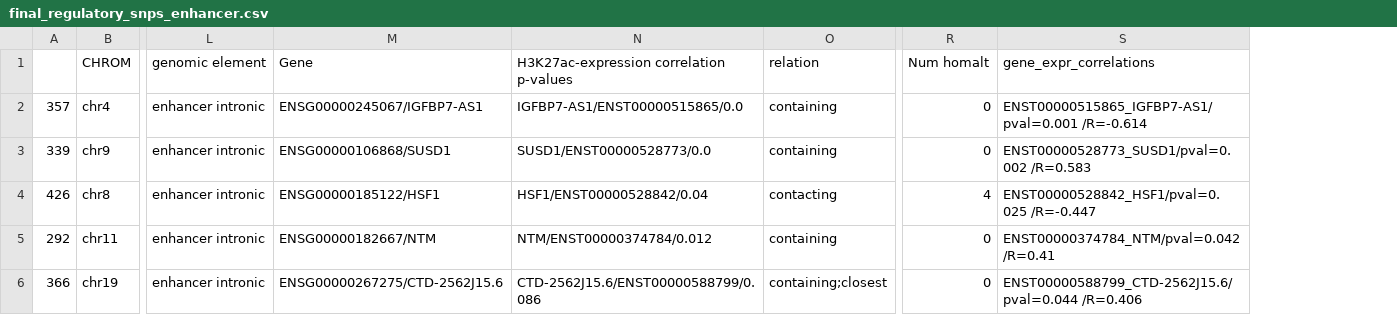
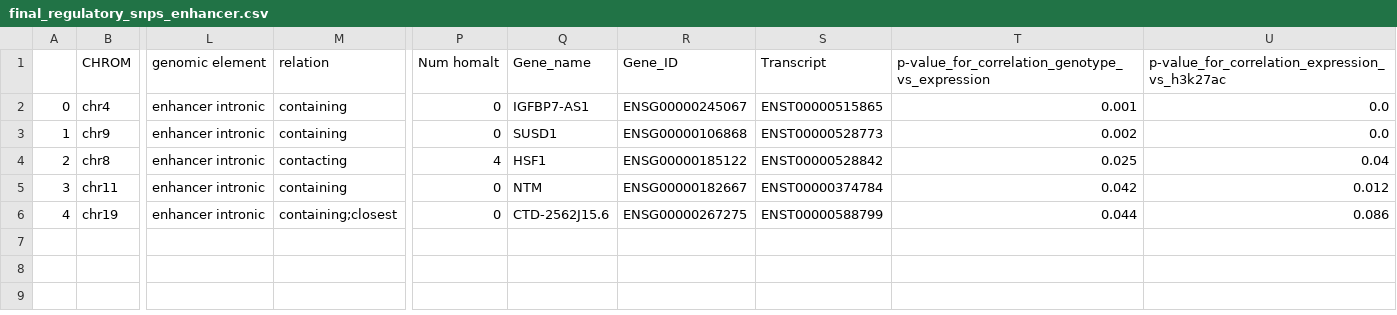
Before and after one commit to fishblish/ReViA, a CSV file: output/final_regulatory_snps_enhancer.csv, drawn as a sheet; only a part is shown, gaps mark what is left out; removed rows and columns are numbered as before the commit, all else as after; the diff names each change by its address in the sheet, - before the commit and + after, or states it on an @@ line.

```diff
--- a/output/final_regulatory_snps_enhancer.csv
+++ b/output/final_regulatory_snps_enhancer.csv
-column A, rows 2-6: 357 | 339 | 426 | 292 | 366
+column A, rows 2-6: 0 | 1 | 2 | 3 | 4
-column M (Gene), rows 2-6: ENSG00000245067/IGFBP7-AS1 | ENSG00000106868/SUSD1 | ENSG00000185122/HSF1 | ENSG00000182667/NTM | ENSG00000267275/CTD-2562J15.6
-column N, rows 1-6: H3K27ac-expression correlation p-values | IGFBP7-AS1/ENST00000515865/0.0 | SUSD1/ENST00000528773/0.0 | HSF1/ENST00000528842/0.04 | NTM/ENST00000374784/0.012 | CTD-2562J15.6/ENST00000588799/0.086
-column S (gene_expr_correlations), rows 2-6: ENST00000515865_IGFBP7-AS1/pval=0.001 /R=-0.614 | ENST00000528773_SUSD1/pval=0.002 /R=0.583 | ENST00000528842_HSF1/pval=0.025 /R=-0.447 | ENST00000374784_NTM/pval=0.042 /R=0.41 | ENST00000588799_CTD-2562J15.6/pval=0.044 /R=0.406
+column Q (Gene_name), rows 2-6: IGFBP7-AS1 | SUSD1 | HSF1 | NTM | CTD-2562J15.6
+column R (Gene_ID), rows 2-6: ENSG00000245067 | ENSG00000106868 | ENSG00000185122 | ENSG00000182667 | ENSG00000267275
+column S (Transcript), rows 2-6: ENST00000515865 | ENST00000528773 | ENST00000528842 | ENST00000374784 | ENST00000588799
+column T, rows 1-6: p-value_for_correlation_genotype_vs_expression | 0.001 | 0.002 | 0.025 | 0.042 | 0.044
+column U, rows 1-6: p-value_for_correlation_expression_vs_h3k27ac | 0.0 | 0.0 | 0.04 | 0.012 | 0.086
```
Also changed, not shown: output/final_regulatory_snps_promoter.csv, 1 other file.
